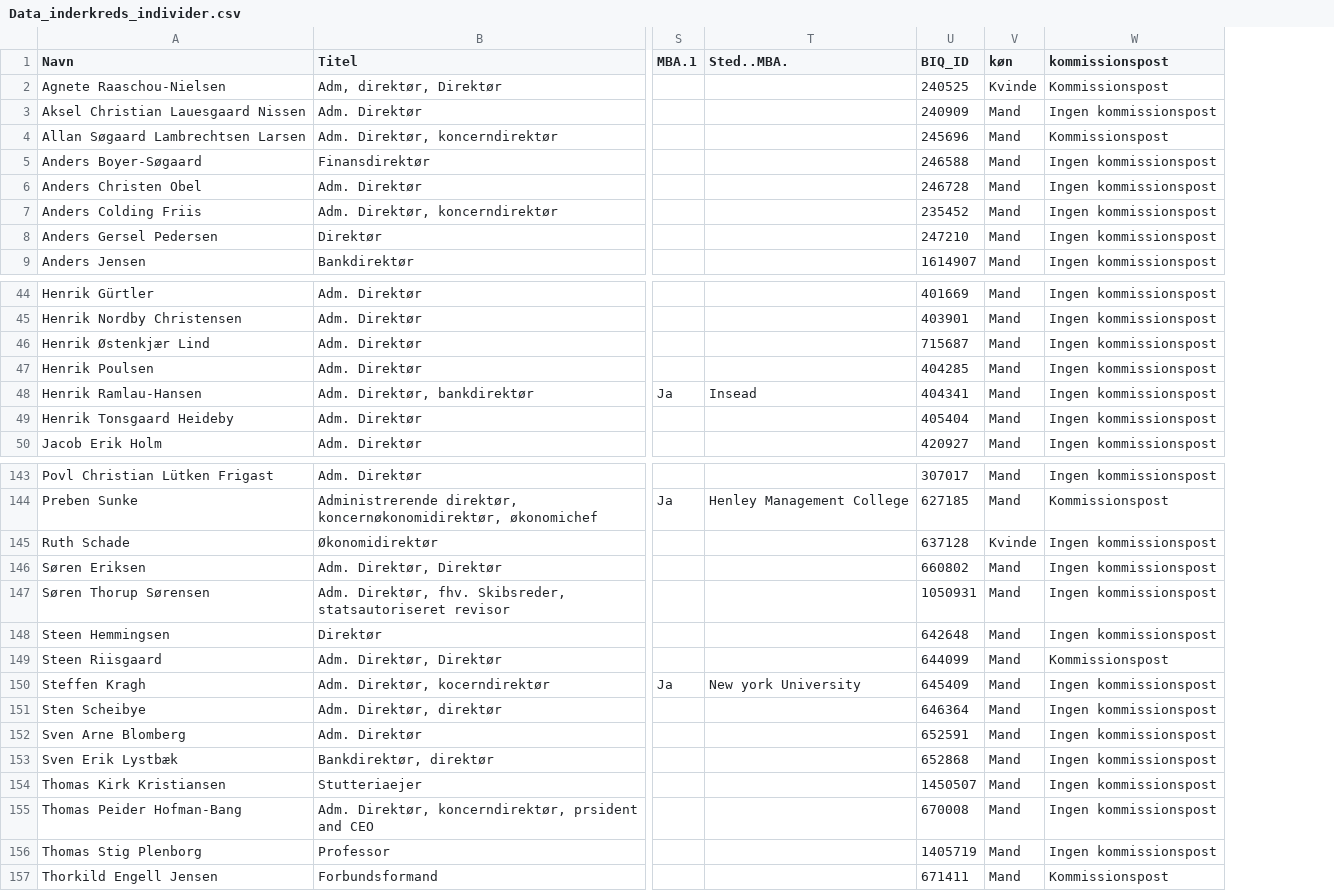
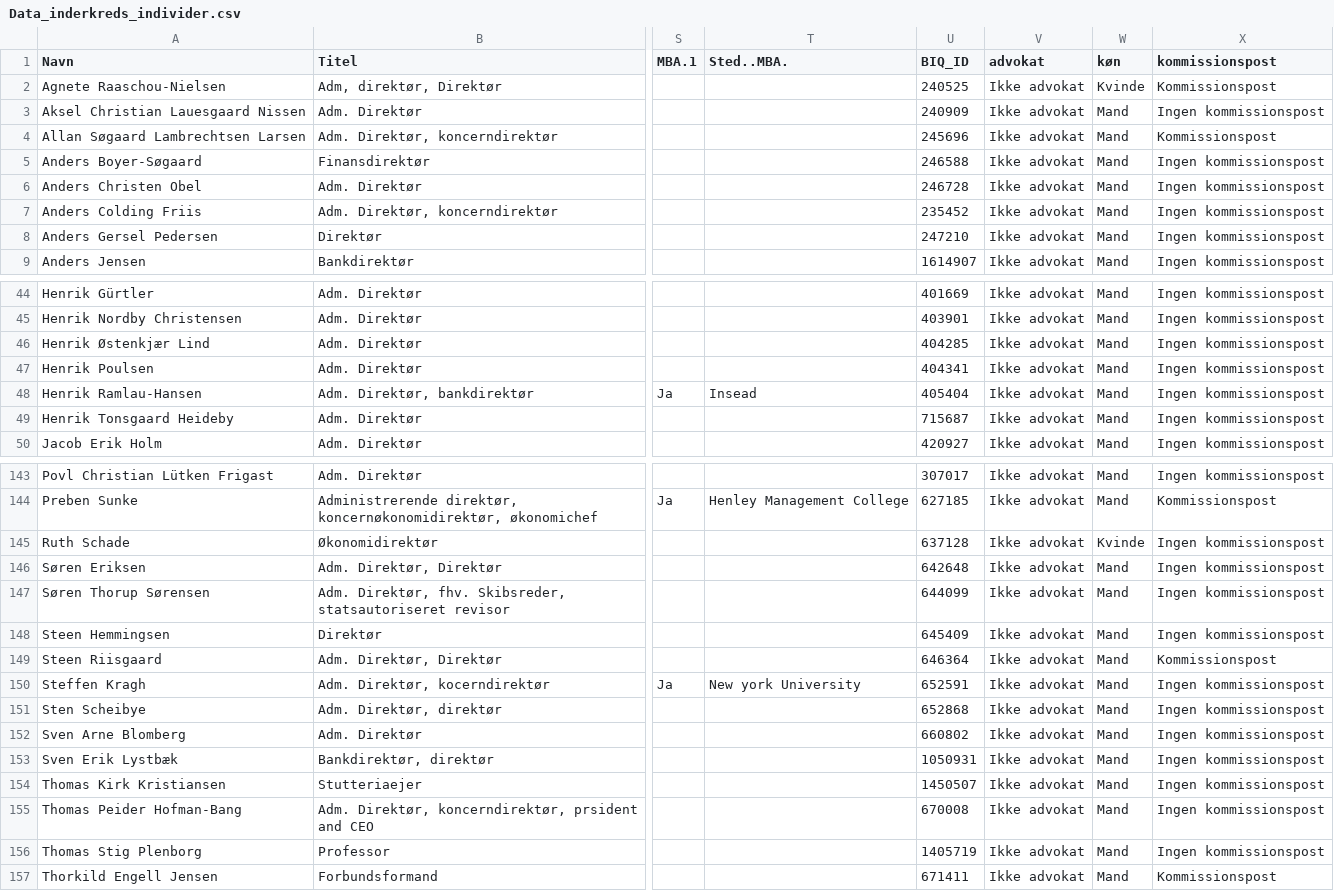
Before and after one commit to antongrau/soc.sna, a CSV file: Data_inderkreds_individer.csv, drawn as a sheet; only a part is shown, gaps mark what is left out; the diff covers the shown part only; the diff names each change by its address in the sheet, - before the commit and + after, or states it on an @@ line.

Commit message:
Update advokater

```diff
--- a/Data_inderkreds_individer.csv
+++ b/Data_inderkreds_individer.csv
+column V (advokat), rows 2-9: all Ikke advokat; rows 44-50: all Ikke advokat; rows 143-157: all Ikke advokat
-U46 (BIQ_ID): 715687
+U46 (BIQ_ID): 404285
-U47 (BIQ_ID): 404285
+U47 (BIQ_ID): 404341
-U48 (BIQ_ID): 404341
+U48 (BIQ_ID): 405404
-U49 (BIQ_ID): 405404
+U49 (BIQ_ID): 715687
-U146 (BIQ_ID): 660802
+U146 (BIQ_ID): 642648
-U147 (BIQ_ID): 1050931
+U147 (BIQ_ID): 644099
-U148 (BIQ_ID): 642648
+U148 (BIQ_ID): 645409
-U149 (BIQ_ID): 644099
+U149 (BIQ_ID): 646364
-U150 (BIQ_ID): 645409
+U150 (BIQ_ID): 652591
-U151 (BIQ_ID): 646364
+U151 (BIQ_ID): 652868
-U152 (BIQ_ID): 652591
+U152 (BIQ_ID): 660802
-U153 (BIQ_ID): 652868
+U153 (BIQ_ID): 1050931
```
Also changed, not shown: 22 edited cells elsewhere in this file, 1 other file.
